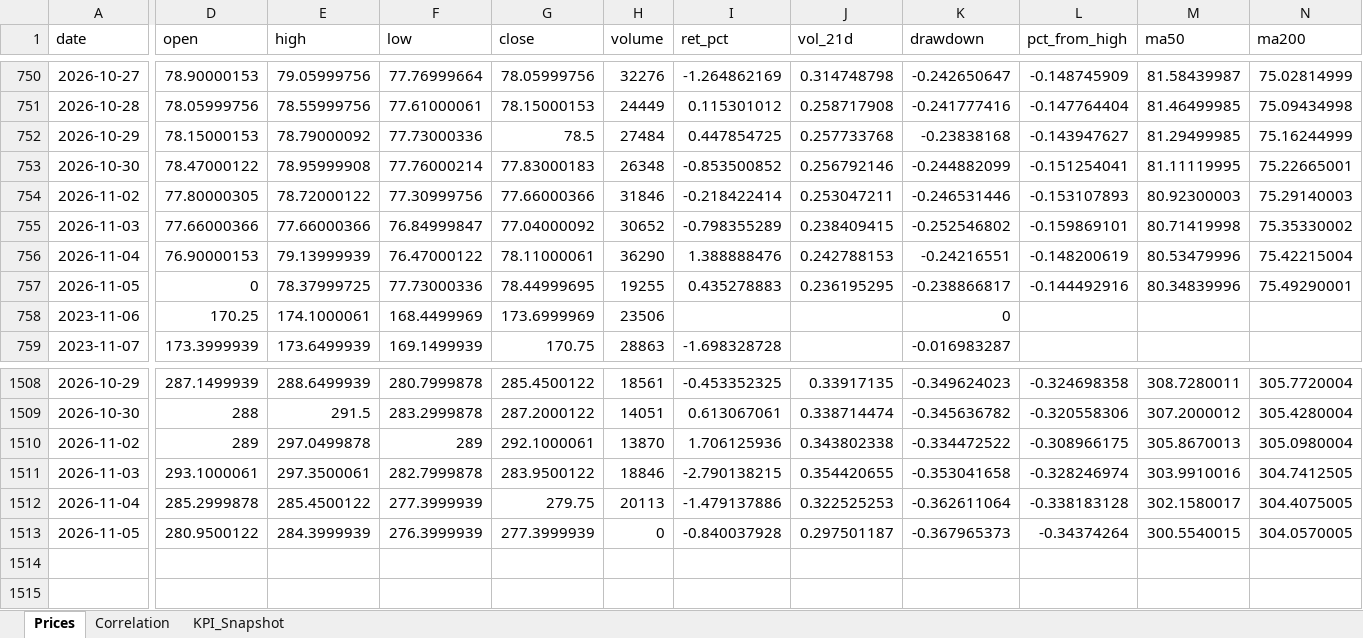
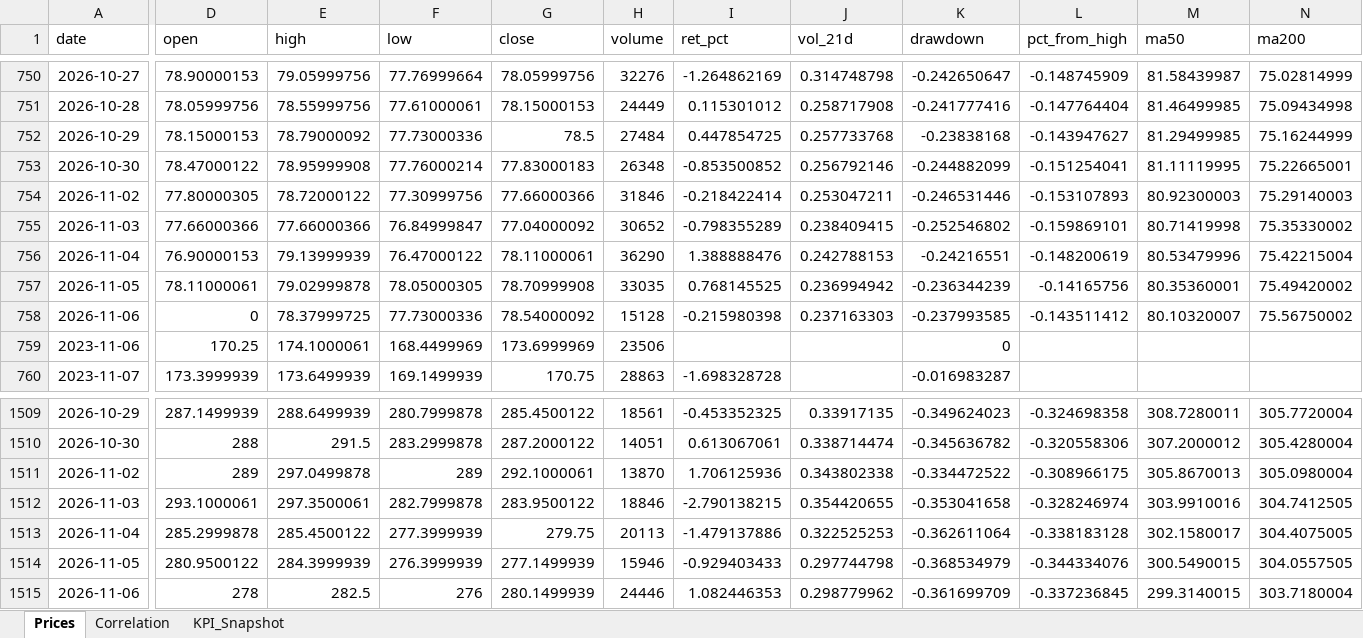
Before and after one commit to rodrigo-carfon/rodrigo-carfon.github.io, an Excel workbook: commodity-risk-dashboard/data/commodities_powerbi.xlsx, sheet Prices, drawn as a sheet; only a part is shown, gaps mark what is left out; values as stored, in another font and other column widths than the file's, no borders; addresses are those after the commit; rows hold the shown columns only; the diff names each change by its address in the sheet, - before the commit and + after, or states it on an @@ line.

```diff
--- a/commodity-risk-dashboard/data/commodities_powerbi.xlsx (sheet Prices)
+++ b/commodity-risk-dashboard/data/commodities_powerbi.xlsx (sheet Prices)
-D757 (open): 0
+D757 (open): 78.11000061
-E757 (high): 78.37999725
+E757 (high): 79.02999878
-F757 (low): 77.73000336
+F757 (low): 78.05000305
-G757 (close): 78.44999695
+G757 (close): 78.70999908
-H757 (volume): 19255
+H757 (volume): 33035
-I757 (ret_pct): 0.435278883
+I757 (ret_pct): 0.768145525
-J757 (vol_21d): 0.236195295
+J757 (vol_21d): 0.236994942
-K757 (drawdown): -0.238866817
+K757 (drawdown): -0.236344239
-L757 (pct_from_high): -0.144492916
+L757 (pct_from_high): -0.14165756
-M757 (ma50): 80.34839996
+M757 (ma50): 80.35360001
-N757 (ma200): 75.49290001
+N757 (ma200): 75.49420002
+row 758: 2026-11-06 | 0 | 78.37999725 | 77.73000336 | 78.54000092 | 15128 | -0.215980398 | 0.237163303 | -0.237993585 | -0.143511412 | 80.10320007 | 75.56750002
-G1514 (close): 277.3999939
+G1514 (close): 277.1499939
-H1514 (volume): 0
+H1514 (volume): 15946
-I1514 (ret_pct): -0.840037928
+I1514 (ret_pct): -0.929403433
-J1514 (vol_21d): 0.297501187
+J1514 (vol_21d): 0.297744798
-K1514 (drawdown): -0.367965373
+K1514 (drawdown): -0.368534979
-L1514 (pct_from_high): -0.34374264
+L1514 (pct_from_high): -0.344334076
-M1514 (ma50): 300.5540015
+M1514 (ma50): 300.5490015
-N1514 (ma200): 304.0570005
+N1514 (ma200): 304.0557505
+row 1515: 2026-11-06 | 278 | 282.5 | 276 | 280.1499939 | 24446 | 1.082446353 | 0.298779962 | -0.361699709 | -0.337236845 | 299.3140015 | 303.7180004
```
Also changed, not shown: sheet KPI_Snapshot, sheet Correlation, 6 other files.
